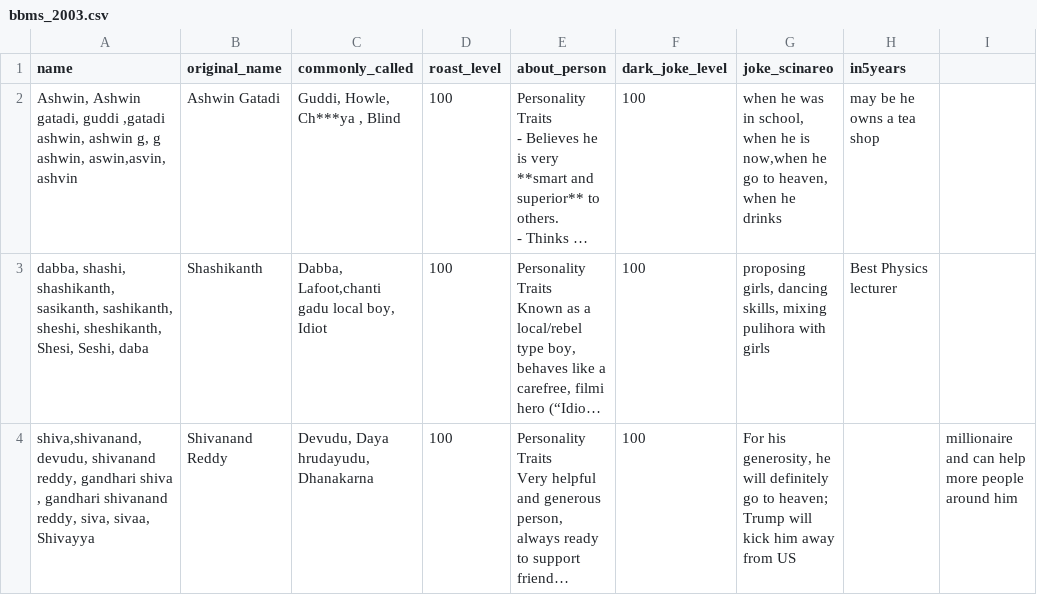
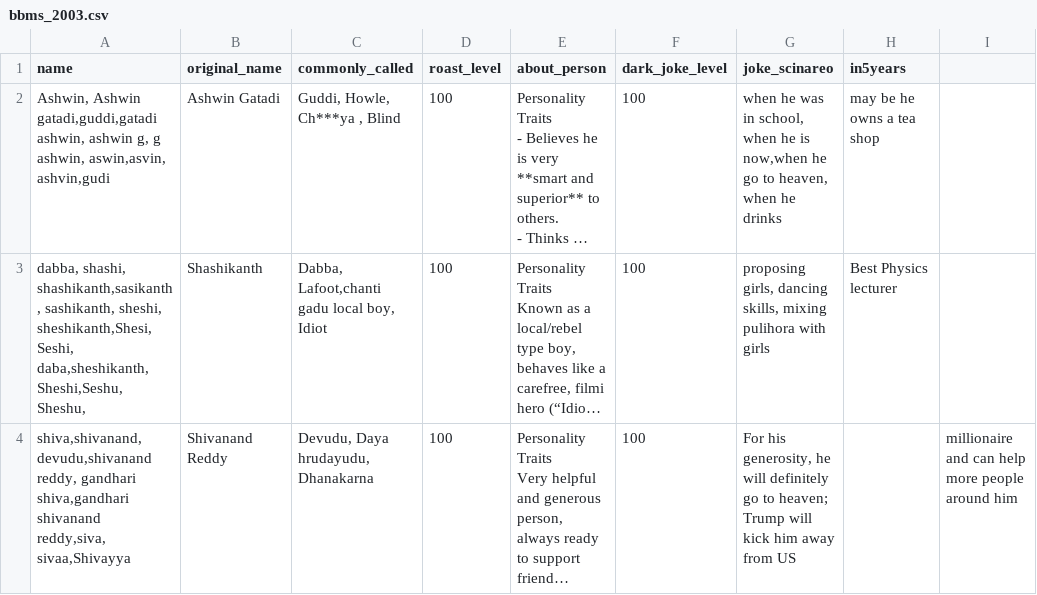
Before and after one commit to chenna4ai-harish/bbms2003batchroaster, a CSV file: bbms_2003.csv, drawn as a sheet; long unchanged cells end in …; the diff names each change by its address in the sheet, - before the commit and + after, or states it on an @@ line.

Commit message:
commit changes

```diff
--- a/bbms_2003.csv
+++ b/bbms_2003.csv
-A2 (name): Ashwin, Ashwin gatadi, guddi ,gatadi ashwin, ashwin g, g ashwin, aswin,asvin, ashvin
+A2 (name): Ashwin, Ashwin gatadi,guddi,gatadi ashwin, ashwin g, g ashwin, aswin,asvin, ashvin,gudi
-A3 (name): dabba, shashi, shashikanth, sasikanth, sashikanth, sheshi, sheshikanth, Shesi, Seshi, daba
+A3 (name): dabba, shashi, shashikanth,sasikanth, sashikanth, sheshi, sheshikanth,Shesi,Seshi, daba,sheshikanth,Sheshi,Seshu, Sheshu,
-A4 (name): shiva,shivanand, devudu, shivanand reddy, gandhari shiva , gandhari shivanand reddy, siva, sivaa, Shivayya
+A4 (name): shiva,shivanand,devudu,shivanand reddy, gandhari shiva,gandhari shivanand reddy,siva, sivaa,Shivayya
```
